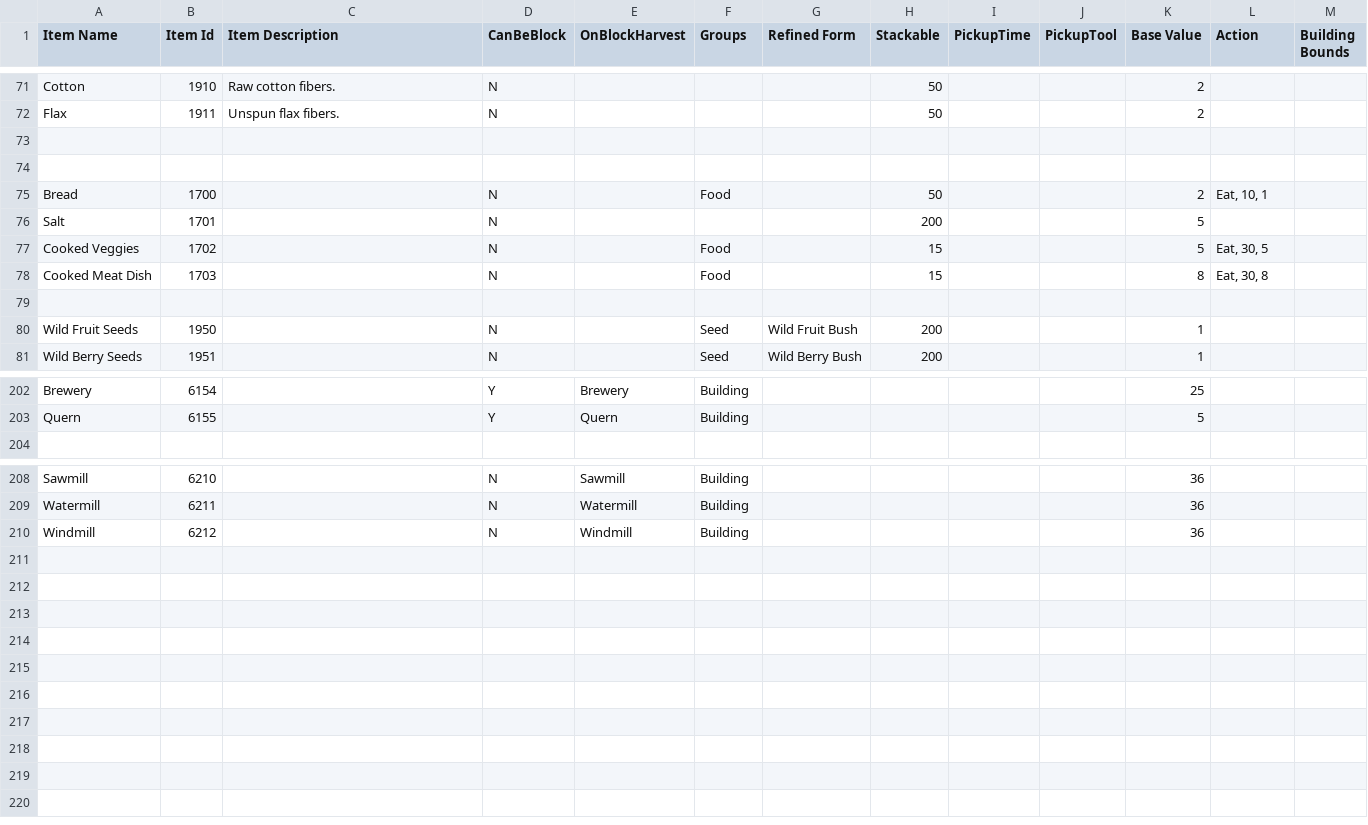
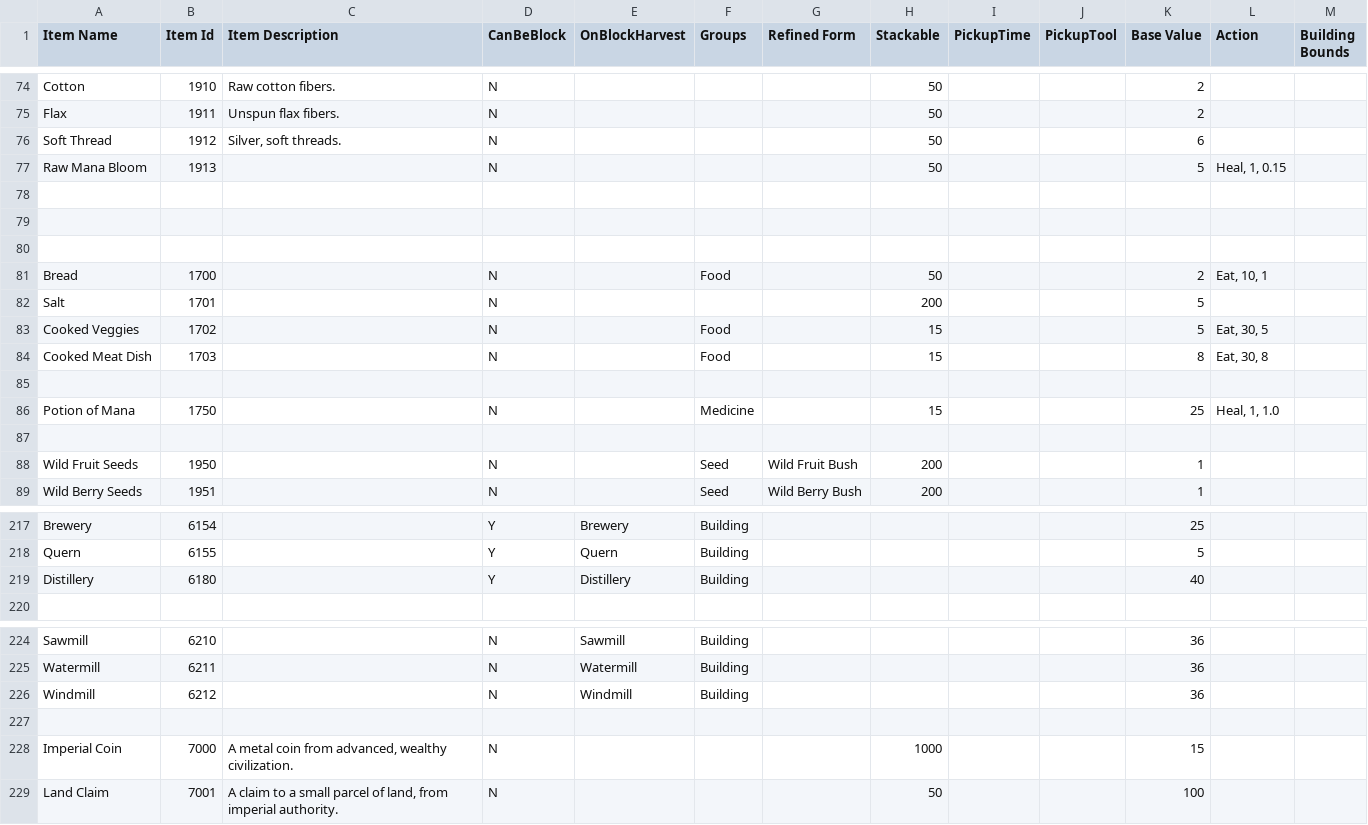
Before and after one commit to dantetam/world, a CSV file: res/items/world-itemideas.csv, drawn as a sheet; only a part is shown, gaps mark what is left out; the diff covers the shown part only.

```diff
--- a/res/items/world-itemideas.csv
+++ b/res/items/world-itemideas.csv
@@ -72,2 +75,5 @@ Cotton,1910,Raw cotton fibers.,N,,,,50,,,2,,
 Flax,1911,Unspun flax fibers.,N,,,,50,,,2,,
+Soft Thread,1912,"Silver, soft threads.",N,,,,50,,,6,,
+Raw Mana Bloom,1913,,N,,,,50,,,5,"Heal, 1, 0.15",
+,,,,,,,,,,,,
 ,,,,,,,,,,,,
@@ -78,2 +84,4 @@ Cooked Veggies,1702,,N,,Food,,15,,,5,"Eat, 30, 5",
 Cooked Meat Dish,1703,,N,,Food,,15,,,8,"Eat, 30, 8",
+,,,,,,,,,,,,
+Potion of Mana,1750,,N,,Medicine,,15,,,25,"Heal, 1, 1.0",
 ,,,,,,,,,,,,
@@ -203,2 +218,3 @@ Brewery,6154,,Y,Brewery,Building,,,,,25,,
 Quern,6155,,Y,Quern,Building,,,,,5,,
+Distillery,6180,,Y,Distillery,Building,,,,,40,,
 ,,,,,,,,,,,,
@@ -210 +226,4 @@ Watermill,6211,,N,Watermill,Building,,,,,36,,
 Windmill,6212,,N,Windmill,Building,,,,,36,,
+,,,,,,,,,,,,
+Imperial Coin,7000,"A metal coin from advanced, wealthy civilization.",N,,,,1000,,,15,,
+Land Claim,7001,"A claim to a small parcel of land, from imperial authority.",N,,,,50,,,100,,
```
Also changed, not shown: 10 added rows and 3 edited cells elsewhere in this file, res/items/world-recipes.csv, 2 other files.
